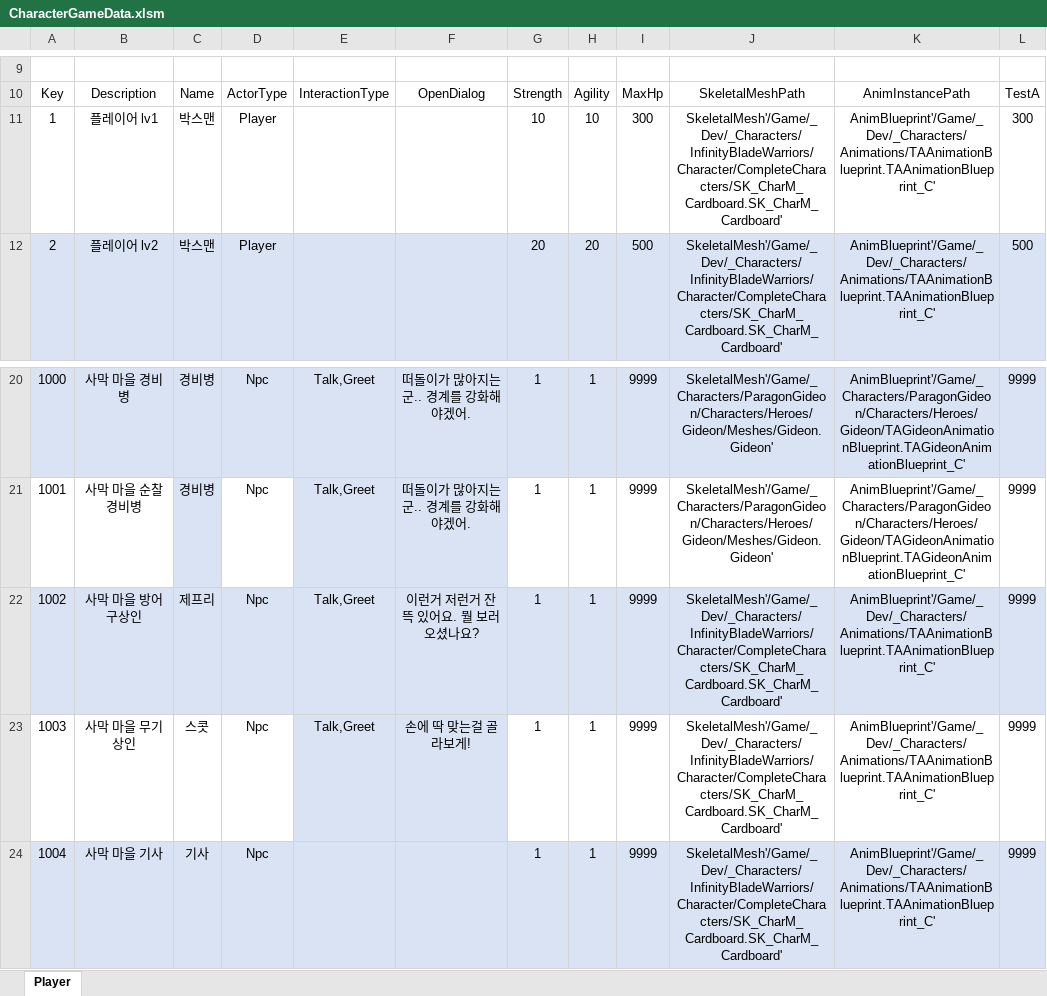
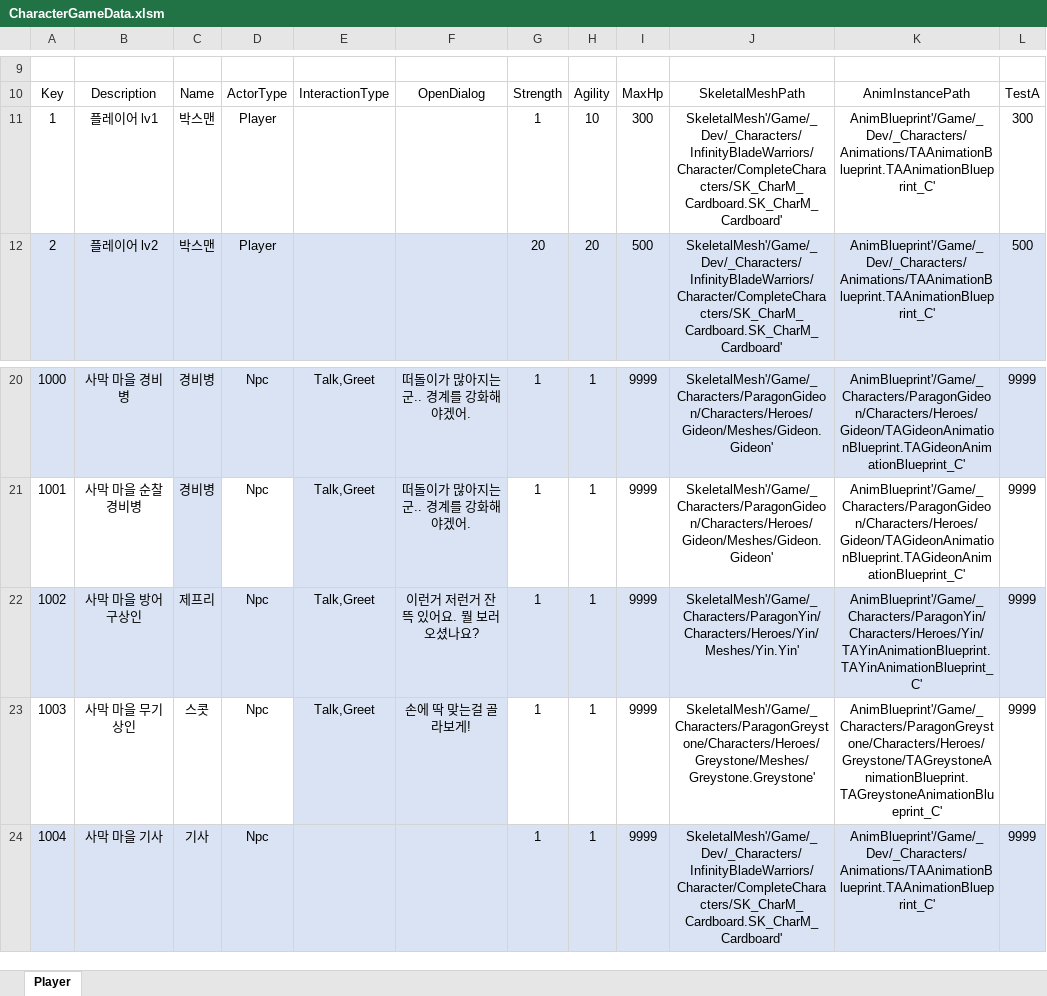
Before and after one commit to HwangJeongIn/TargetActorGame, an Excel workbook: TAGameClient/GameData/CharacterGameData.xlsm, sheet Player, drawn as a sheet; only a part is shown, gaps mark what is left out; values as stored, in another font and other column widths than the file's, no borders; charts and pictures and table styles not drawn; the diff names each change by its address in the sheet, - before the commit and + after, or states it on an @@ line.

```diff
--- a/TAGameClient/GameData/CharacterGameData.xlsm (sheet Player)
+++ b/TAGameClient/GameData/CharacterGameData.xlsm (sheet Player)
-G11: 10
+G11: 1
-J22: SkeletalMesh'/Game/_Dev/_Characters/InfinityBladeWarriors/Character/CompleteCharacters/SK_CharM_Cardboard.SK_CharM_Cardboard'
+J22: SkeletalMesh'/Game/_Characters/ParagonYin/Characters/Heroes/Yin/Meshes/Yin.Yin'
-K22: AnimBlueprint'/Game/_Dev/_Characters/Animations/TAAnimationBlueprint.TAAnimationBlueprint_C'
+K22: AnimBlueprint'/Game/_Characters/ParagonYin/Characters/Heroes/Yin/TAYinAnimationBlueprint.TAYinAnimationBlueprint_C'
-J23: SkeletalMesh'/Game/_Dev/_Characters/InfinityBladeWarriors/Character/CompleteCharacters/SK_CharM_Cardboard.SK_CharM_Cardboard'
+J23: SkeletalMesh'/Game/_Characters/ParagonGreystone/Characters/Heroes/Greystone/Meshes/Greystone.Greystone'
-K23: AnimBlueprint'/Game/_Dev/_Characters/Animations/TAAnimationBlueprint.TAAnimationBlueprint_C'
+K23: AnimBlueprint'/Game/_Characters/ParagonGreystone/Characters/Heroes/Greystone/TAGreystoneAnimationBlueprint.TAGreystoneAnimationBlueprint_C'
```
Also changed, not shown: charts or pictures, TAGameClient/GameData/AiGameData.xlsm, TAGameClient/GameData/GroupGameData.xlsm, 40 other files.
